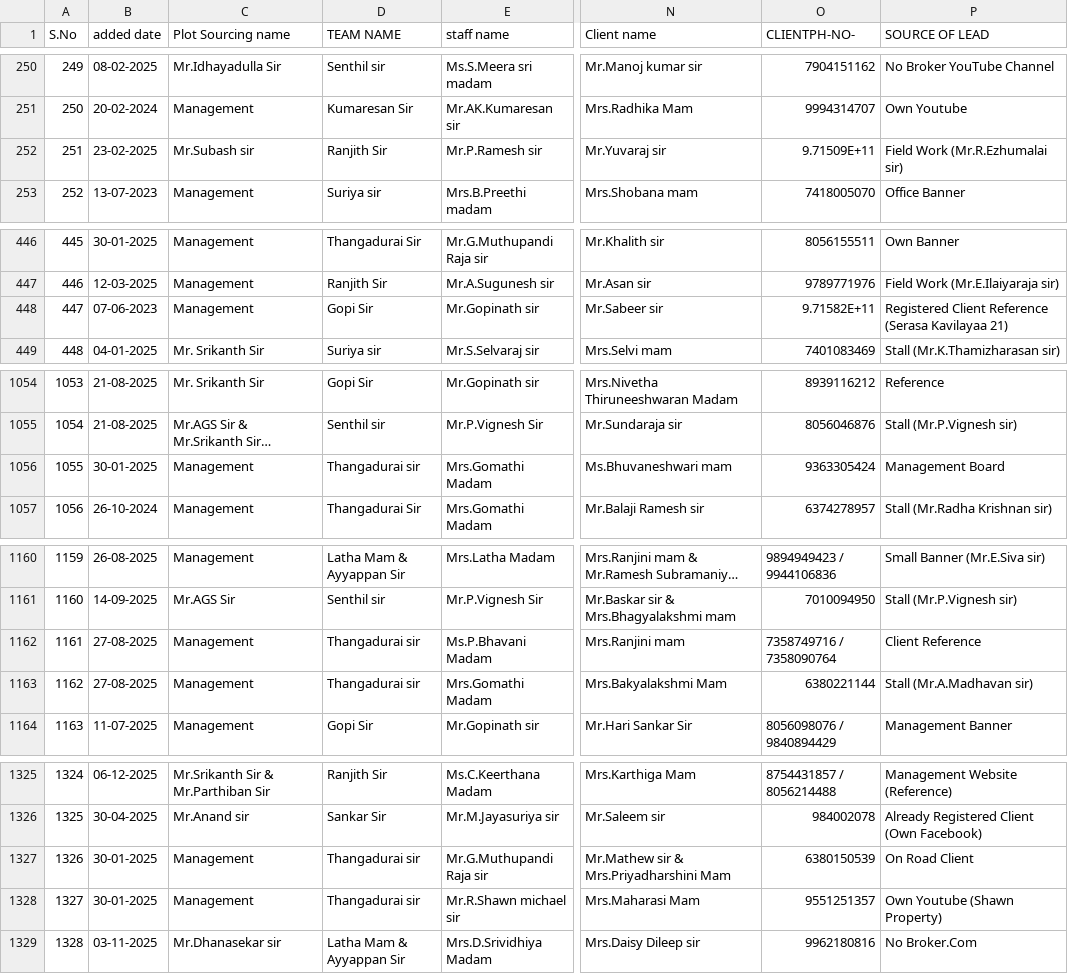
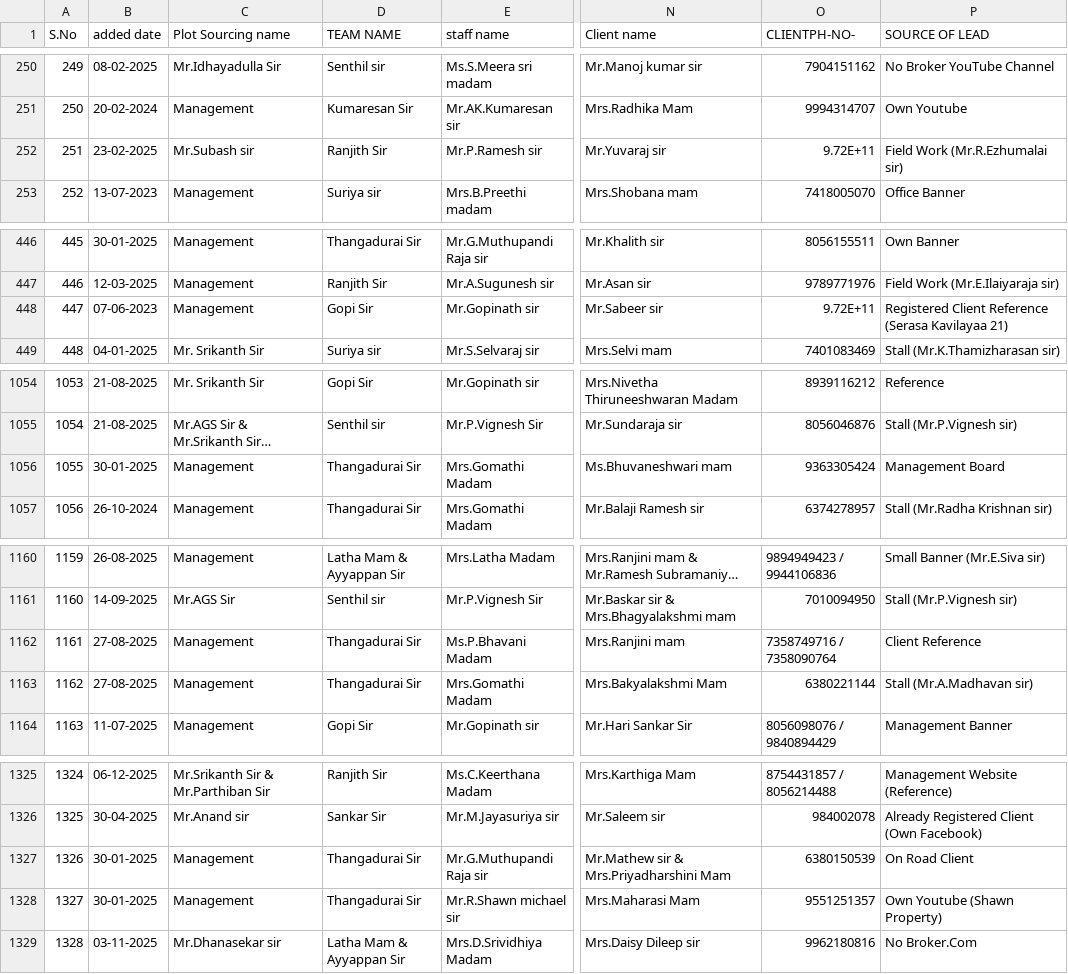
Before and after one commit to nijannfbd7890/S, a CSV file: Yearly_Booking_Report.csv, drawn as a sheet; only a part is shown, gaps mark what is left out; long unchanged cells end in …; the diff covers the shown part only; the diff names each change by its address in the sheet, - before the commit and + after, or states it on an @@ line.

Commit message:
Add files via upload

```diff
--- a/Yearly_Booking_Report.csv
+++ b/Yearly_Booking_Report.csv
-O252 (CLIENTPH-NO-): 9.71509E+11
+O252 (CLIENTPH-NO-): 9.72E+11
-O448 (CLIENTPH-NO-): 9.71582E+11
+O448 (CLIENTPH-NO-): 9.72E+11
-D1056 (TEAM NAME): Thangadurai sir
+D1056 (TEAM NAME): Thangadurai Sir
-D1162:D1163 (TEAM NAME): Thangadurai sir
+D1162:D1163 (TEAM NAME): Thangadurai Sir
-D1327:D1328 (TEAM NAME): Thangadurai sir
+D1327:D1328 (TEAM NAME): Thangadurai Sir
```
Also changed, not shown: 3 edited cells elsewhere in this file.
